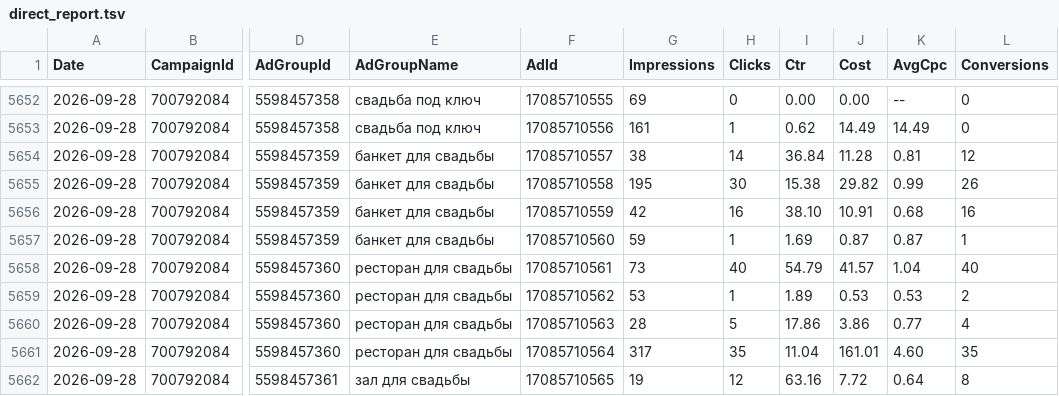
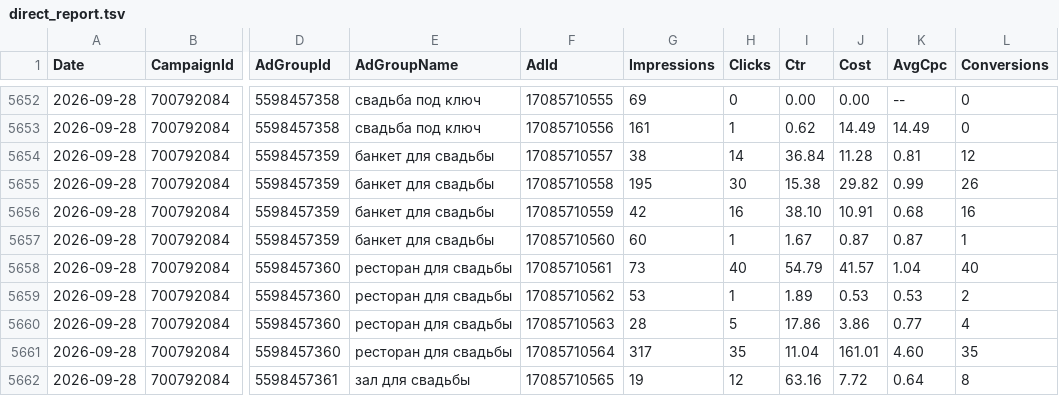
Before and after one commit to Alex19011901/advertising-control-pages, a TSV file: data/direct_report.tsv, drawn as a sheet; only a part is shown, gaps mark what is left out; the diff covers the shown part only; the diff names each change by its address in the sheet, - before the commit and + after, or states it on an @@ line.

```diff
--- a/data/direct_report.tsv
+++ b/data/direct_report.tsv
-G5657 (Impressions): 59
+G5657 (Impressions): 60
-I5657 (Ctr): 1.69
+I5657 (Ctr): 1.67
```
Also changed, not shown: 5 added rows and 26 edited cells elsewhere in this file, 5 other files.
